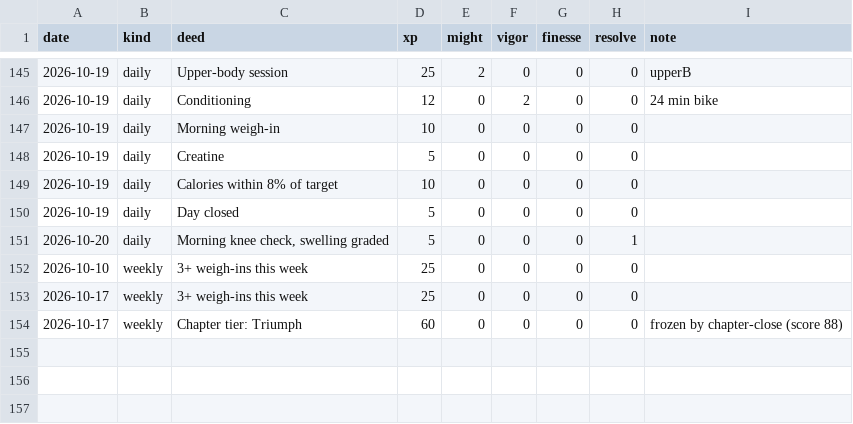
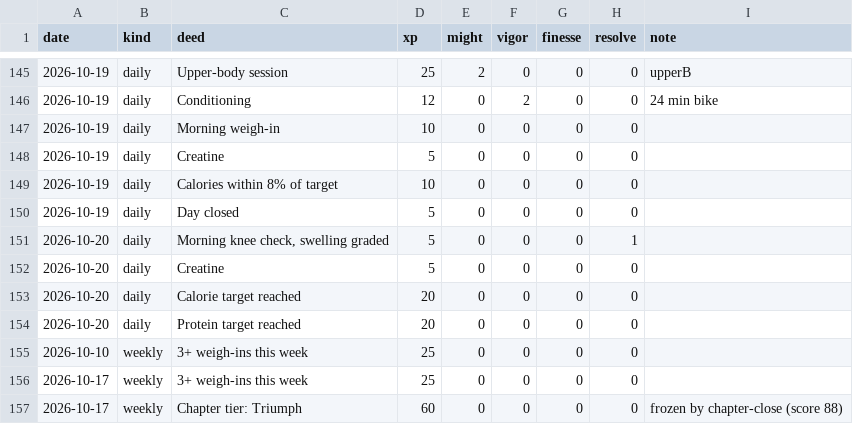
Before and after one commit to bro2jo/leyenda, a CSV file: engine/deeds.csv, drawn as a sheet; only a part is shown, gaps mark what is left out.

```diff
--- a/engine/deeds.csv
+++ b/engine/deeds.csv
@@ -151,2 +151,5 @@ date,kind,deed,xp,might,vigor,finesse,resolve,note
 2026-10-20,daily,"Morning knee check, swelling graded",5,0,0,0,1,
+2026-10-20,daily,Creatine,5,0,0,0,0,
+2026-10-20,daily,Calorie target reached,20,0,0,0,0,
+2026-10-20,daily,Protein target reached,20,0,0,0,0,
 2026-10-10,weekly,3+ weigh-ins this week,25,0,0,0,0,
```
Also changed, not shown: real/logs/food_entries.csv, real/logs/nutrition_log.csv, 6 other files.
